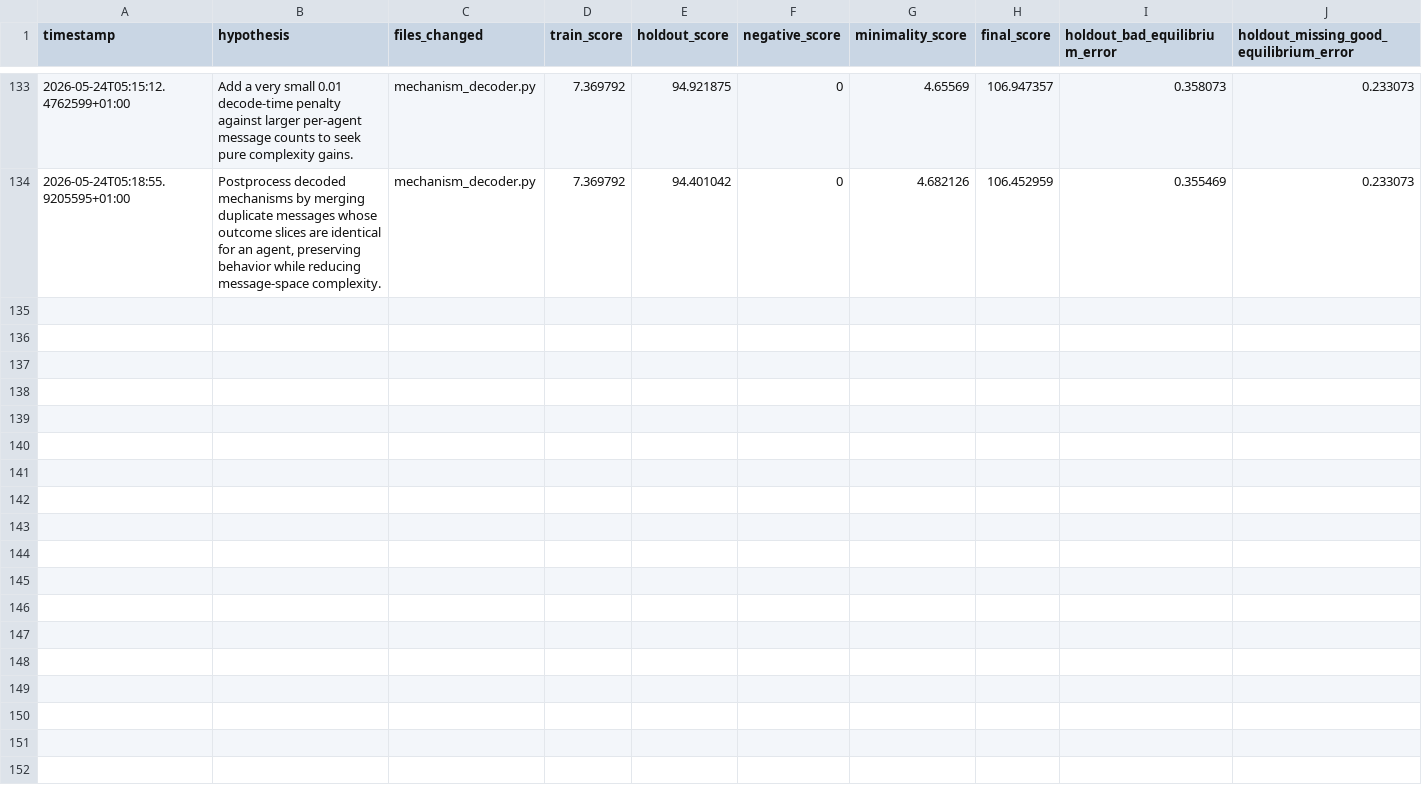
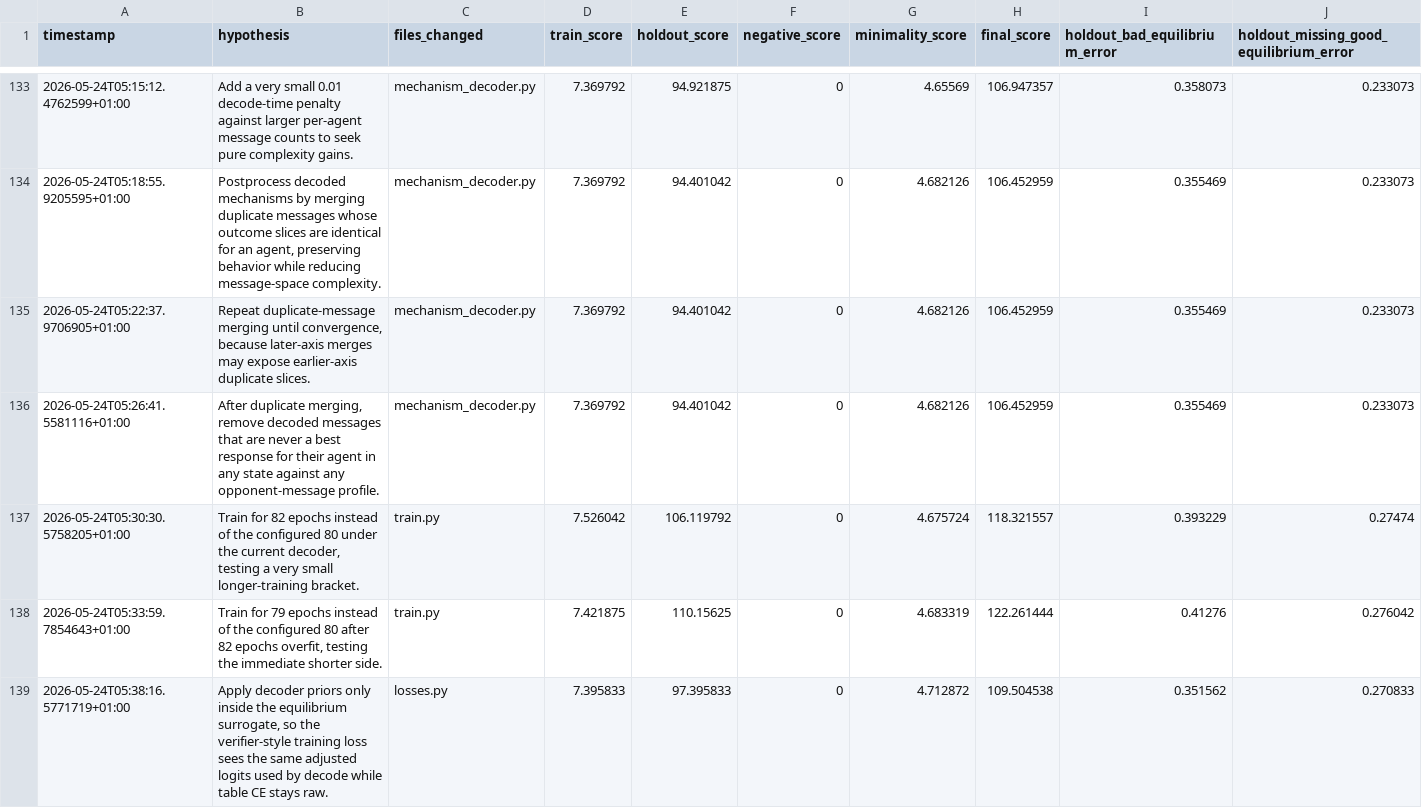
Before and after one commit to egrimate99/autoresearch, a CSV file: results/experiments.csv, drawn as a sheet; only a part is shown, gaps mark what is left out; rows hold the shown columns only; the diff covers the shown part only; the diff names each change by its address in the sheet, - before the commit and + after, or states it on an @@ line.

```diff
--- a/results/experiments.csv
+++ b/results/experiments.csv
+row 135: 2026-05-24T05:22:37.9706905+01:00 | Repeat duplicate-message merging until convergence, because later-axis merges may expose earlier-axis duplicate slices. | mechanism_decoder.py | 7.369792 | 94.401042 | 0 | 4.682126 | 106.452959 | 0.355469 | 0.233073
+row 136: 2026-05-24T05:26:41.5581116+01:00 | After duplicate merging, remove decoded messages that are never a best response for their agent in any state against any opponent-message profile. | mechanism_decoder.py | 7.369792 | 94.401042 | 0 | 4.682126 | 106.452959 | 0.355469 | 0.233073
+row 137: 2026-05-24T05:30:30.5758205+01:00 | Train for 82 epochs instead of the configured 80 under the current decoder, testing a very small longer-training bracket. | train.py | 7.526042 | 106.119792 | 0 | 4.675724 | 118.321557 | 0.393229 | 0.27474
+row 138: 2026-05-24T05:33:59.7854643+01:00 | Train for 79 epochs instead of the configured 80 after 82 epochs overfit, testing the immediate shorter side. | train.py | 7.421875 | 110.15625 | 0 | 4.683319 | 122.261444 | 0.41276 | 0.276042
+row 139: 2026-05-24T05:38:16.5771719+01:00 | Apply decoder priors only inside the equilibrium surrogate, so the verifier-style training loss sees the same adjusted logits used by decode while table CE stays raw. | losses.py | 7.395833 | 97.395833 | 0 | 4.712872 | 109.504538 | 0.351562 | 0.270833
```
Also changed, not shown: 5 added rows elsewhere in this file, 3 other files.
